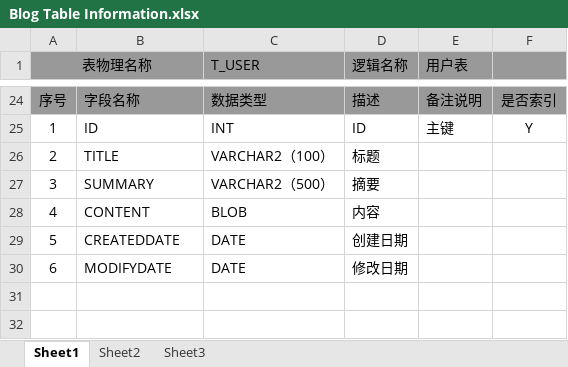
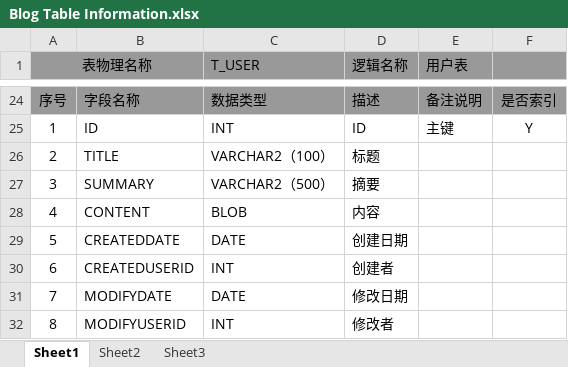
Before and after one commit to shadberry/TeddyBlog, an Excel workbook: Blog Table Information.xlsx, sheet Sheet1, drawn as a sheet; only a part is shown, gaps mark what is left out; values as stored, in another font and other column widths than the file's, no borders; addresses are those after the commit; the diff names each change by its address in the sheet, - before the commit and + after, or states it on an @@ line.

Commit message:
Add creator and createddate to article table
Signed-off-by: shadberry <shadberry89@gmail.com>

```diff
--- a/Blog Table Information.xlsx (sheet Sheet1)
+++ b/Blog Table Information.xlsx (sheet Sheet1)
+row 30: 6 | CREATEDUSERID | INT | 创建者
-A31 (表物理名称): 6
+A31 (表物理名称): 7
+row 32: 8 | MODIFYUSERID | INT | 修改者
```
Also changed, not shown: 5 other files.
